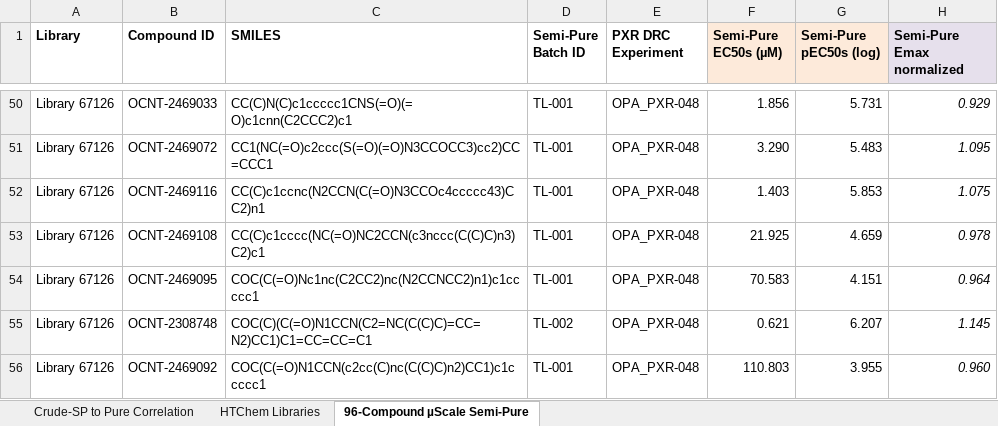
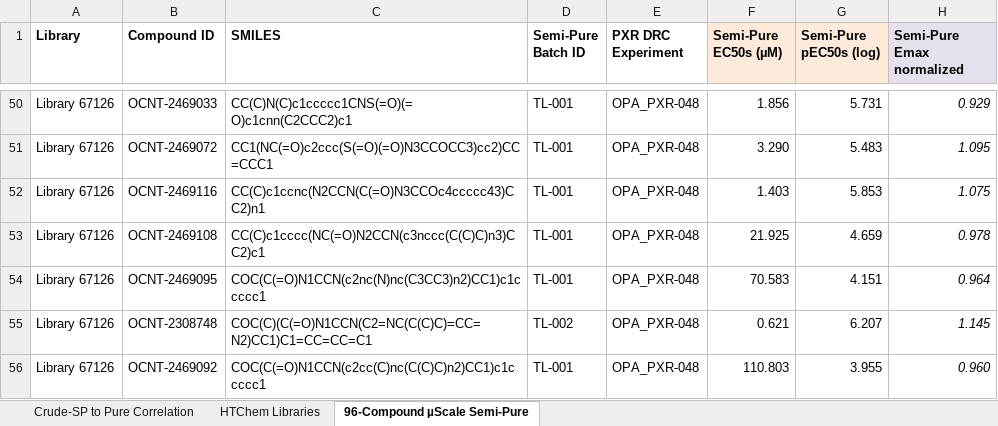
Before and after one commit to OpenADMET/octant-pxr-htchem-blogpost, an Excel workbook: data/raw/master/PXR_CAD_Blog_Post_Master_Raw_Data.xlsx, sheet 96-Compound µScale Semi-Pure, drawn as a sheet; only a part is shown, gaps mark what is left out; values as stored, in another font and other column widths than the file's, no borders; conditional formats not drawn; the diff covers the shown part only; the diff names each change by its address in the sheet, - before the commit and + after, or states it on an @@ line.

Commit message:
Correct SMILES for 10 compounds in the 96-compound µScale semi-pure library
Two regiochemical enumeration errors affected 10 compounds: acylation site
mis-assigned for OCNT-2469084, -2469095, -2469107; piperazine mis-enumerated
as 3-aminopyrrolidine for OCNT-2469108 through -2469114.

All corrections are constitutional isomers (ΔMW = 0.000000 Da). No activity,
yield, or uncertainty value changes anywhere. Figure 9A and both derived CSVs
regenerated. Repository erratum added to data README; disclosure note added to
blog post. HuggingFace semi_pure_htchem dataset updated separately.

```diff
--- a/data/raw/master/PXR_CAD_Blog_Post_Master_Raw_Data.xlsx (sheet 96-Compound µScale Semi-Pure)
+++ b/data/raw/master/PXR_CAD_Blog_Post_Master_Raw_Data.xlsx (sheet 96-Compound µScale Semi-Pure)
-C53 (SMILES): CC(C)c1cccc(NC(=O)NC2CCN(c3nccc(C(C)C)n3)C2)c1
+C53 (SMILES): CC(C)c1cccc(NC(=O)N2CCN(c3nccc(C(C)C)n3)CC2)c1
-C54 (SMILES): COC(C(=O)Nc1nc(C2CC2)nc(N2CCNCC2)n1)c1ccccc1
+C54 (SMILES): COC(C(=O)N1CCN(c2nc(N)nc(C3CC3)n2)CC1)c1ccccc1
```
Also changed, not shown: 8 edited cells elsewhere in this sheet, sheet HTChem Libraries, formulas that keep their value, 6 other files.
